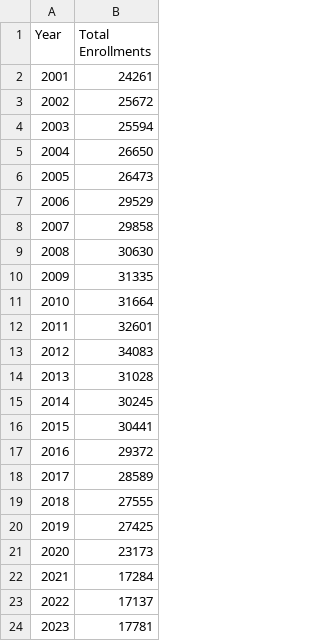
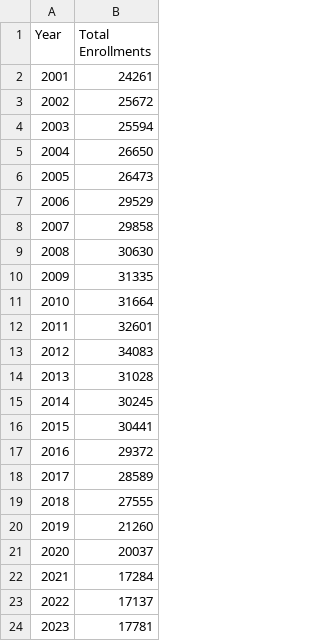
Before and after one commit to Reben80/MCEnrolmentProjection, a CSV file: fall_term_enrollments_grand_total.csv, drawn as a sheet.

Commit message:
Update fall_term_enrollments_grand_total.csv

```diff
--- a/fall_term_enrollments_grand_total.csv
+++ b/fall_term_enrollments_grand_total.csv
@@ -19,4 +19,4 @@ Year,Total Enrollments
 2018,27555
-2019,27425
-2020,23173
+2019,21260
+2020,20037
 2021,17284
```
